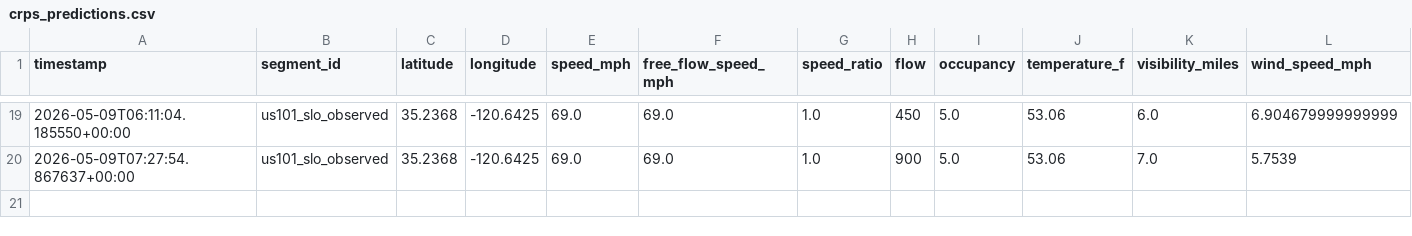
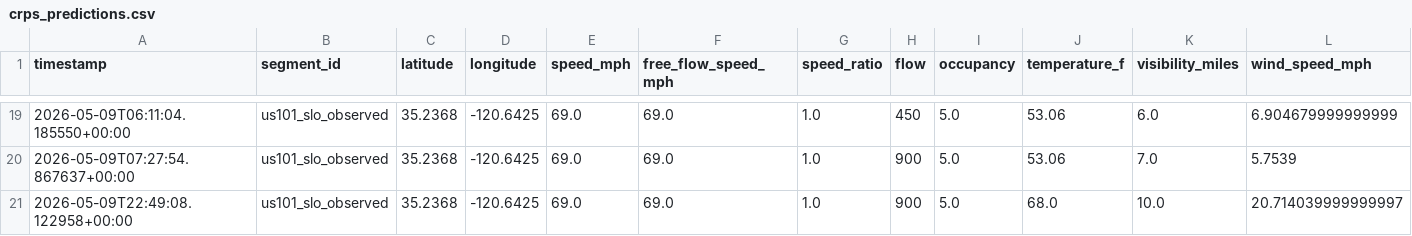
Before and after one commit to Jroy-Vic/Crash-Risk-Prediction-System-CRPS-, a CSV file: logs/crps_predictions.csv, drawn as a sheet; only a part is shown, gaps mark what is left out; rows hold the shown columns only; the diff names each change by its address in the sheet, - before the commit and + after, or states it on an @@ line.

```diff
--- a/logs/crps_predictions.csv
+++ b/logs/crps_predictions.csv
+row 21: 2026-05-09T22:49:08.122958+00:00 | us101_slo_observed | 35.2368 | -120.6425 | 69.0 | 69.0 | 1.0 | 900 | 5.0 | 68.0 | 10.0 | 20.714039999999997
```
Also changed, not shown: 5 other files.
